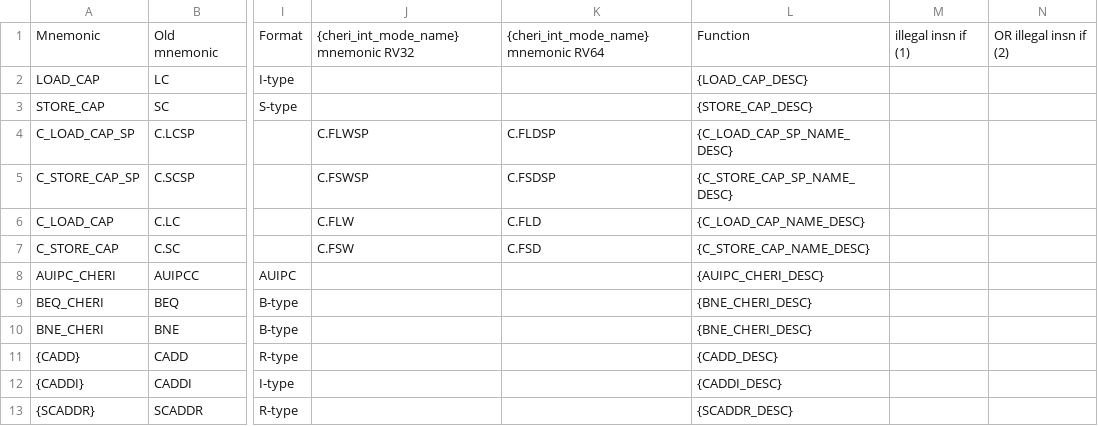
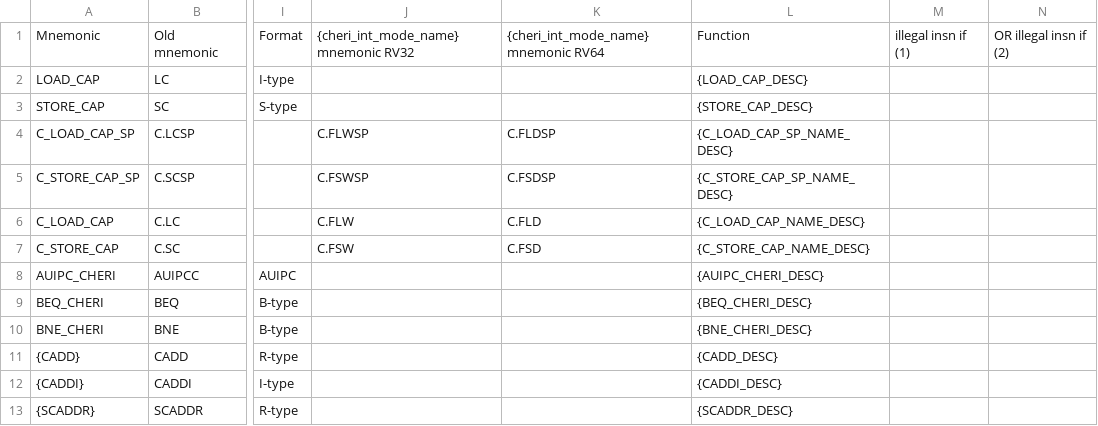
Before and after one commit to riscv/riscv-cheri, a CSV file: src/cheri/csv/CHERI_ISA.csv, drawn as a sheet; only a part is shown, gaps mark what is left out; the diff names each change by its address in the sheet, - before the commit and + after, or states it on an @@ line.

Commit message:
Minor updates - ready to merge (#1192)
Minor fixes and typos

Fix #1190

---------

Signed-off-by: Tariq Kurd <tariq.kurd@codasip.com>

```diff
--- a/src/cheri/csv/CHERI_ISA.csv
+++ b/src/cheri/csv/CHERI_ISA.csv
-L9: {BNE_CHERI_DESC}
+L9: {BEQ_CHERI_DESC}
```
Also changed, not shown: 4 other files.
